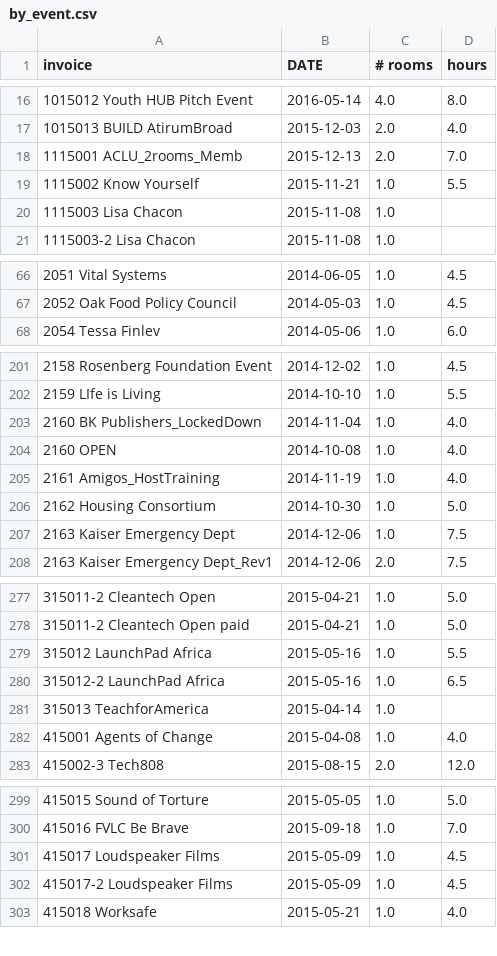
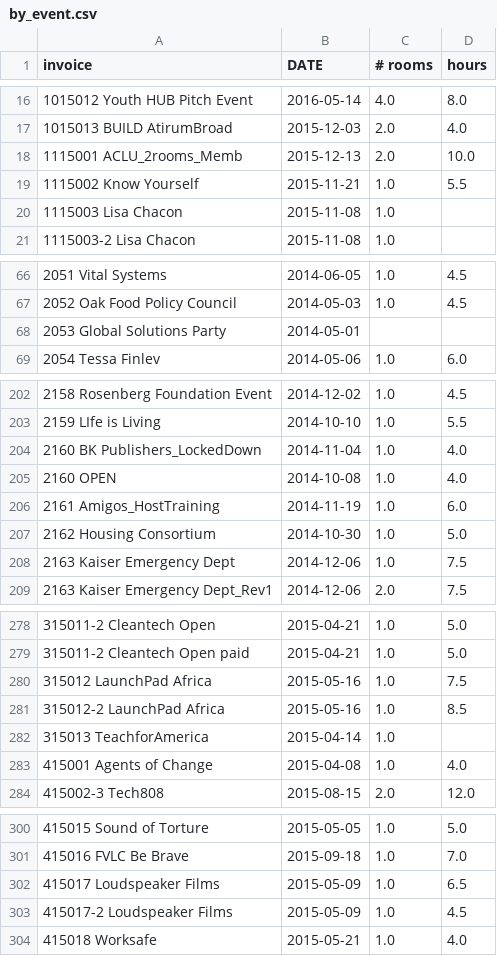
Before and after one commit to ebrensi/HUB_Invoice_Analysis, a CSV file: by_event.csv, drawn as a sheet; only a part is shown, gaps mark what is left out; the diff covers the shown part only.

```diff
--- a/by_event.csv
+++ b/by_event.csv
@@ -17,3 +17,3 @@ invoice,DATE,# rooms,hours
 1015013 BUILD AtirumBroad,2015-12-03,2.0,4.0
-1115001 ACLU_2rooms_Memb,2015-12-13,2.0,7.0
+1115001 ACLU_2rooms_Memb,2015-12-13,2.0,10.0
 1115002 Know Yourself ,2015-11-21,1.0,5.5
@@ -67,2 +67,3 @@ invoice,DATE,# rooms,hours
 2052 Oak Food Policy Council,2014-05-03,1.0,4.5
+2053 Global Solutions Party,2014-05-01,,
 2054 Tessa Finlev,2014-05-06,1.0,6.0
@@ -204,3 +205,3 @@ invoice,DATE,# rooms,hours
 2160 OPEN,2014-10-08,1.0,4.0
-2161 Amigos_HostTraining,2014-11-19,1.0,4.0
+2161 Amigos_HostTraining,2014-11-19,1.0,6.0
 2162 Housing Consortium,2014-10-30,1.0,5.0
@@ -278,4 +279,4 @@ invoice,DATE,# rooms,hours
 315011-2 Cleantech Open paid,2015-04-21,1.0,5.0
-315012 LaunchPad Africa,2015-05-16,1.0,5.5
-315012-2 LaunchPad Africa,2015-05-16,1.0,6.5
+315012 LaunchPad Africa,2015-05-16,1.0,7.5
+315012-2 LaunchPad Africa,2015-05-16,1.0,8.5
 315013 TeachforAmerica,2015-04-14,1.0,
@@ -300,3 +301,3 @@ invoice,DATE,# rooms,hours
 415016 FVLC Be Brave,2015-09-18,1.0,7.0
-415017 Loudspeaker Films,2015-05-09,1.0,4.5
+415017 Loudspeaker Films,2015-05-09,1.0,6.5
 415017-2 Loudspeaker Films ,2015-05-09,1.0,4.5
```
Also changed, not shown: 2 edited cells elsewhere in this file, invoice_data.csv, 1 other file.
